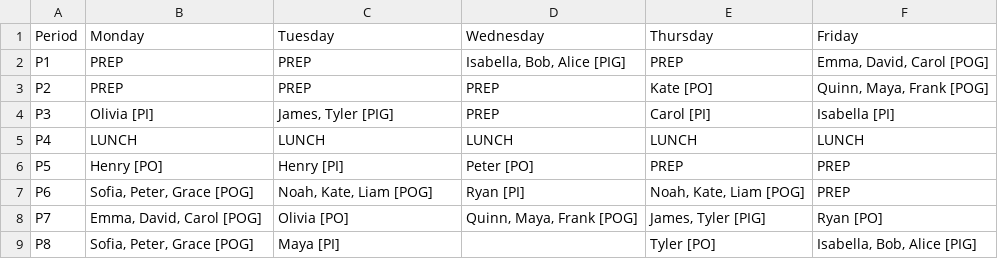
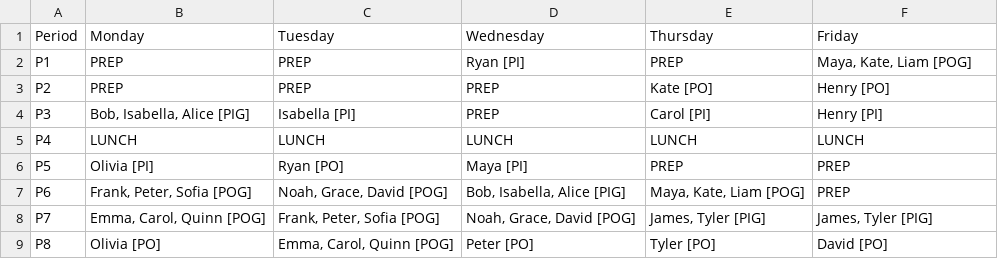
Before and after one commit to mrfeld/speech-schedule-creator, a CSV file: data/schedule_output.csv, drawn as a sheet.

```diff
--- a/data/schedule_output.csv
+++ b/data/schedule_output.csv
@@ -1,9 +1,9 @@
 Period,Monday,Tuesday,Wednesday,Thursday,Friday
-P1,PREP,PREP,"Isabella, Bob, Alice [PIG]",PREP,"Emma, David, Carol [POG]"
-P2,PREP,PREP,PREP,Kate [PO],"Quinn, Maya, Frank [POG]"
-P3,Olivia [PI],"James, Tyler [PIG]",PREP,Carol [PI],Isabella [PI]
+P1,PREP,PREP,Ryan [PI],PREP,"Maya, Kate, Liam [POG]"
+P2,PREP,PREP,PREP,Kate [PO],Henry [PO]
+P3,"Bob, Isabella, Alice [PIG]",Isabella [PI],PREP,Carol [PI],Henry [PI]
 P4,LUNCH,LUNCH,LUNCH,LUNCH,LUNCH
-P5,Henry [PO],Henry [PI],Peter [PO],PREP,PREP
-P6,"Sofia, Peter, Grace [POG]","Noah, Kate, Liam [POG]",Ryan [PI],"Noah, Kate, Liam [POG]",PREP
-P7,"Emma, David, Carol [POG]",Olivia [PO],"Quinn, Maya, Frank [POG]","James, Tyler [PIG]",Ryan [PO]
-P8,"Sofia, Peter, Grace [POG]",Maya [PI],,Tyler [PO],"Isabella, Bob, Alice [PIG]"
+P5,Olivia [PI],Ryan [PO],Maya [PI],PREP,PREP
+P6,"Frank, Peter, Sofia [POG]","Noah, Grace, David [POG]","Bob, Isabella, Alice [PIG]","Maya, Kate, Liam [POG]",PREP
+P7,"Emma, Carol, Quinn [POG]","Frank, Peter, Sofia [POG]","Noah, Grace, David [POG]","James, Tyler [PIG]","James, Tyler [PIG]"
+P8,Olivia [PO],"Emma, Carol, Quinn [POG]",Peter [PO],Tyler [PO],David [PO]
```
Also changed, not shown: 1 other file.
